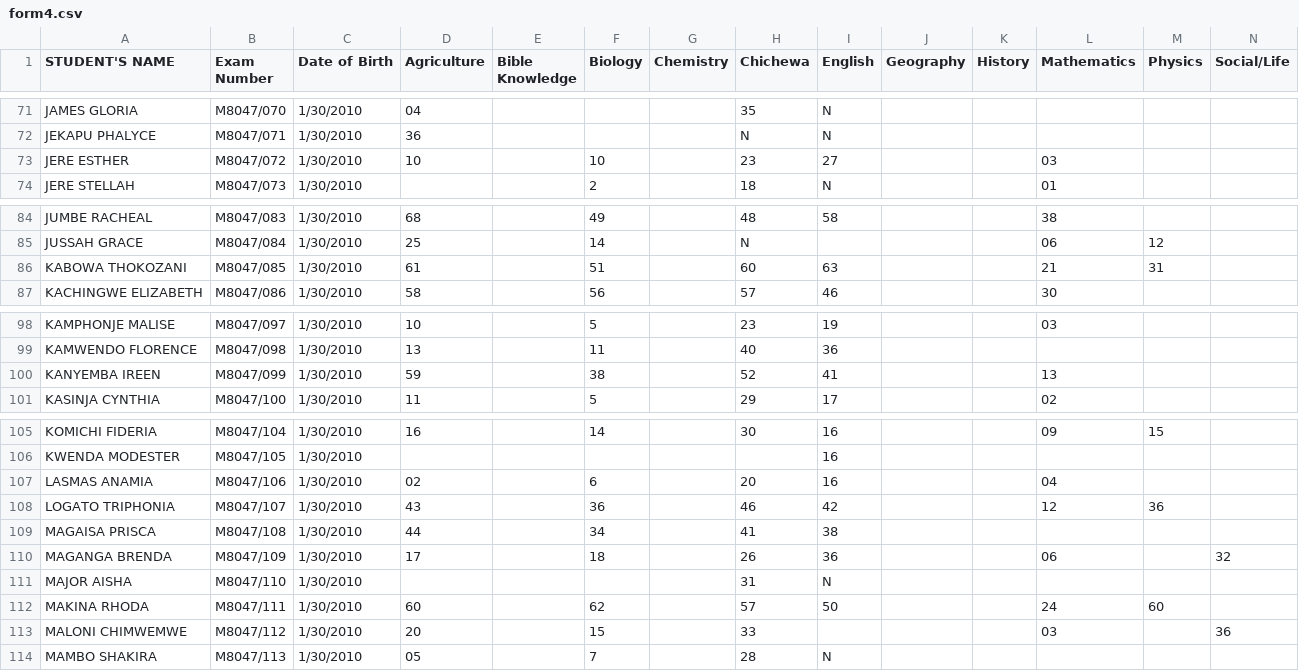
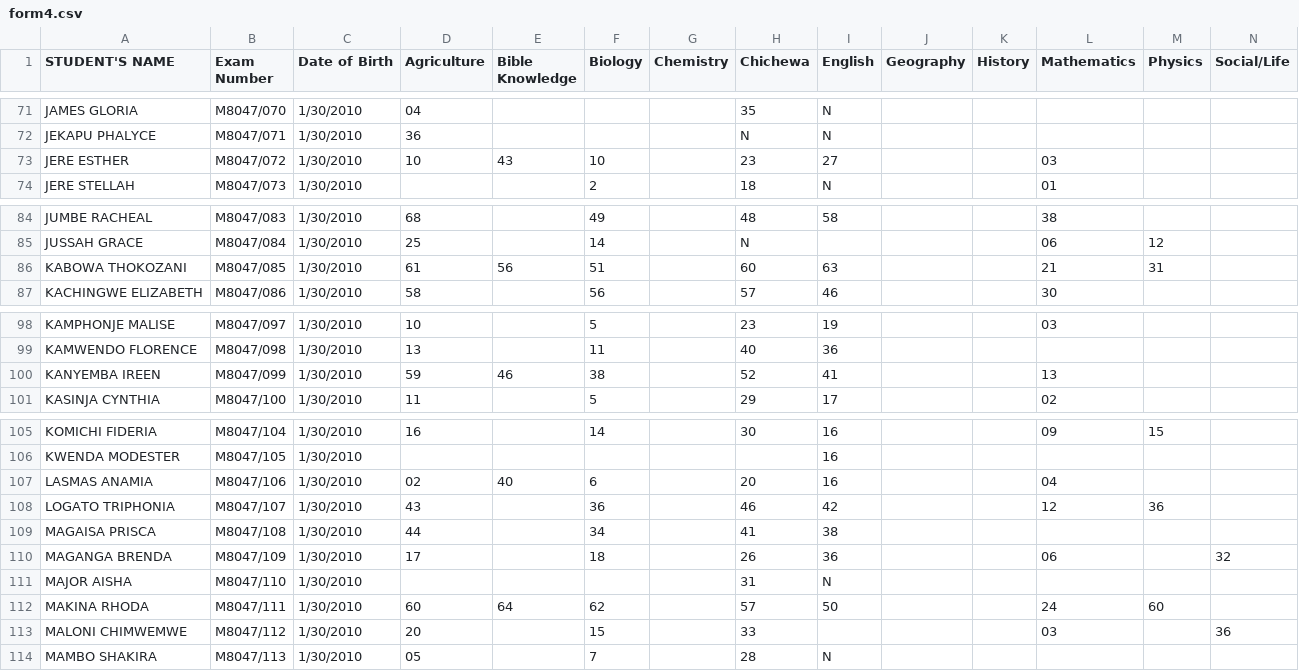
Before and after one commit to magawass/m1, a CSV file: form4.csv, drawn as a sheet; only a part is shown, gaps mark what is left out; the diff names each change by its address in the sheet, - before the commit and + after, or states it on an @@ line.

Commit message:
Update: form4 - Bible Knowledge (4/22/2026, 12:43:27 PM)

```diff
--- a/form4.csv
+++ b/form4.csv
-E73 (Bible Knowledge): (empty)
+E73 (Bible Knowledge): 43
-E86 (Bible Knowledge): (empty)
+E86 (Bible Knowledge): 56
-E100 (Bible Knowledge): (empty)
+E100 (Bible Knowledge): 46
-E107 (Bible Knowledge): (empty)
+E107 (Bible Knowledge): 40
-E112 (Bible Knowledge): (empty)
+E112 (Bible Knowledge): 64
```
